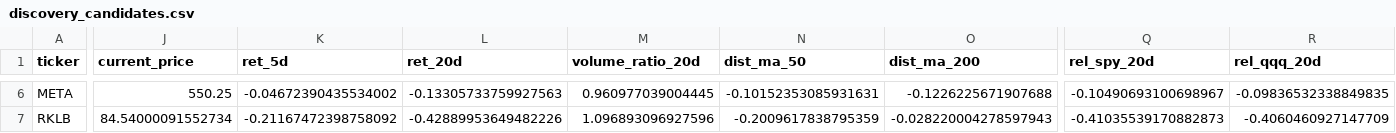
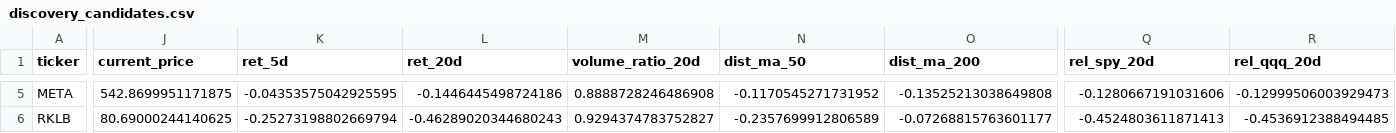
Before and after one commit to eric07079207-star/tech-market-monitor, a CSV file: data/觀察版資料/06_候選股追蹤/discovery_candidates.csv, drawn as a sheet; only a part is shown, gaps mark what is left out; addresses are those after the commit; the diff covers the shown part only; the diff names each change by its address in the sheet, - before the commit and + after, or states it on an @@ line.

```diff
--- a/data/觀察版資料/06_候選股追蹤/discovery_candidates.csv
+++ b/data/觀察版資料/06_候選股追蹤/discovery_candidates.csv
-J5 (current_price): 550.25
+J5 (current_price): 542.8699951171875
-K5 (ret_5d): -0.04672390435534002
+K5 (ret_5d): -0.04353575042925595
-L5 (ret_20d): -0.13305733759927563
+L5 (ret_20d): -0.1446445498724186
-M5 (volume_ratio_20d): 0.960977039004445
+M5 (volume_ratio_20d): 0.8888728246486908
-N5 (dist_ma_50): -0.10152353085931631
+N5 (dist_ma_50): -0.1170545271731952
-O5 (dist_ma_200): -0.1226225671907688
+O5 (dist_ma_200): -0.13525213038649808
-Q5 (rel_spy_20d): -0.10490693100698967
+Q5 (rel_spy_20d): -0.1280667191031606
-R5 (rel_qqq_20d): -0.09836532338849835
+R5 (rel_qqq_20d): -0.12999506003929473
-J6 (current_price): 84.54000091552734
+J6 (current_price): 80.69000244140625
-K6 (ret_5d): -0.21167472398758092
+K6 (ret_5d): -0.25273198802669794
-L6 (ret_20d): -0.42889953649482226
+L6 (ret_20d): -0.46289020344680243
-M6 (volume_ratio_20d): 1.096893096927596
+M6 (volume_ratio_20d): 0.9294374783752827
-N6 (dist_ma_50): -0.2009617838795359
+N6 (dist_ma_50): -0.2357699912806589
-O6 (dist_ma_200): -0.028220004278597943
+O6 (dist_ma_200): -0.07268815763601177
-Q6 (rel_spy_20d): -0.41035539170882873
+Q6 (rel_spy_20d): -0.4524803611871413
-R6 (rel_qqq_20d): -0.4060460927147709
+R6 (rel_qqq_20d): -0.4536912388494485
```
Also changed, not shown: 1 removed row and 33 edited cells elsewhere in this file, data/觀察版資料/04_國際新聞/international_news.csv, data/觀察版資料/04_國際新聞/tsla_keyword_news.csv, 50 other files.
